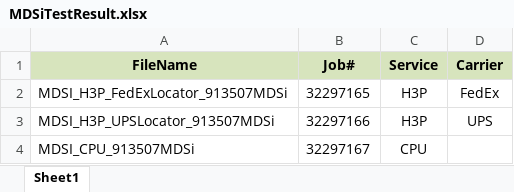
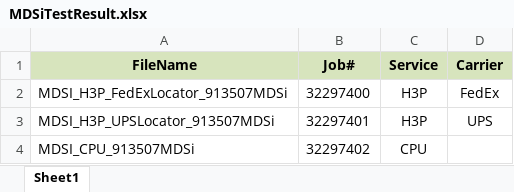
Before and after one commit to RavinaSamyak01/MDSi, an Excel workbook: MDSi/bin/TestFiles/MDSiTestResult.xlsx, sheet Sheet1, drawn as a sheet; values as stored, in another font and other column widths than the file's, no borders; the diff names each change by its address in the sheet, - before the commit and + after, or states it on an @@ line.

```diff
--- a/MDSi/bin/TestFiles/MDSiTestResult.xlsx (sheet Sheet1)
+++ b/MDSi/bin/TestFiles/MDSiTestResult.xlsx (sheet Sheet1)
-B2 (Job#): 32297165
+B2 (Job#): 32297400
-B3 (Job#): 32297166
+B3 (Job#): 32297401
-B4 (Job#): 32297167
+B4 (Job#): 32297402
```
Also changed, not shown: 23 other files.
